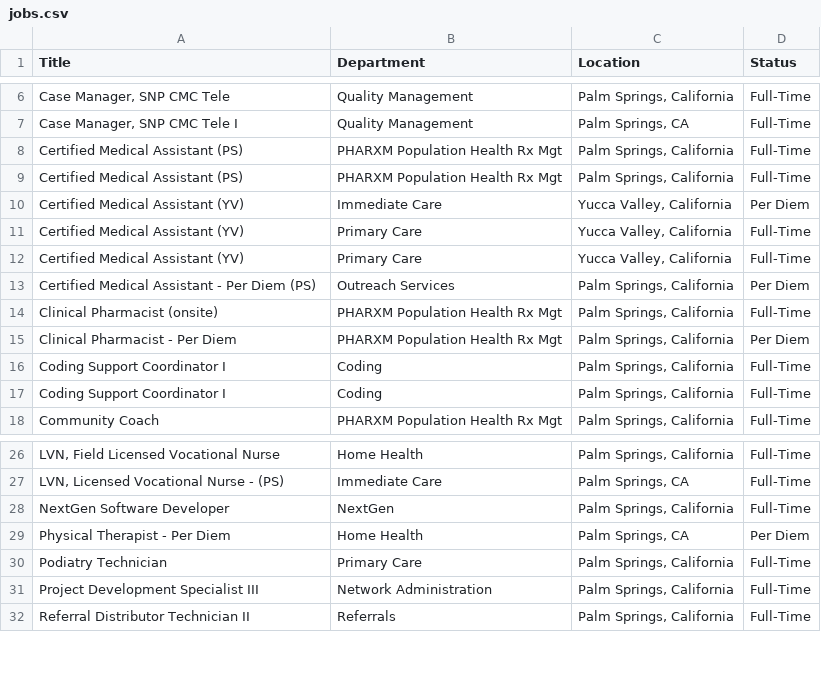
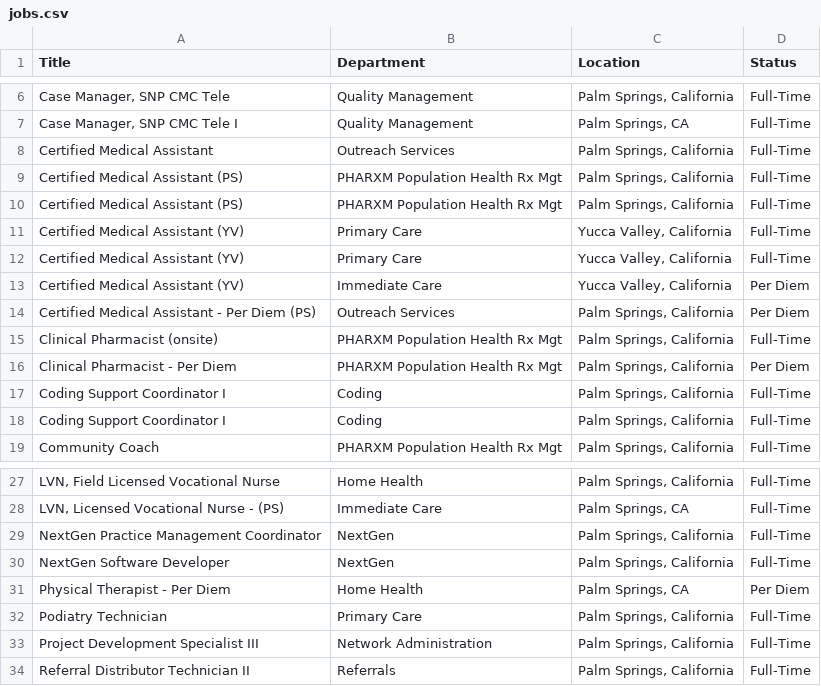
Before and after one commit to ryancheley/dohc_jobs, a CSV file: jobs.csv, drawn as a sheet; only a part is shown, gaps mark what is left out; the diff names each change by its address in the sheet, - before the commit and + after, or states it on an @@ line.

```diff
--- a/jobs.csv
+++ b/jobs.csv
+row 8: Certified Medical Assistant | Outreach Services | Palm Springs, California | Full-Time
@@ row 10 moved to row 13: Certified Medical Assistant (YV) @@
+row 29: NextGen Practice Management Coordinator | NextGen | Palm Springs, California | Full-Time
```
